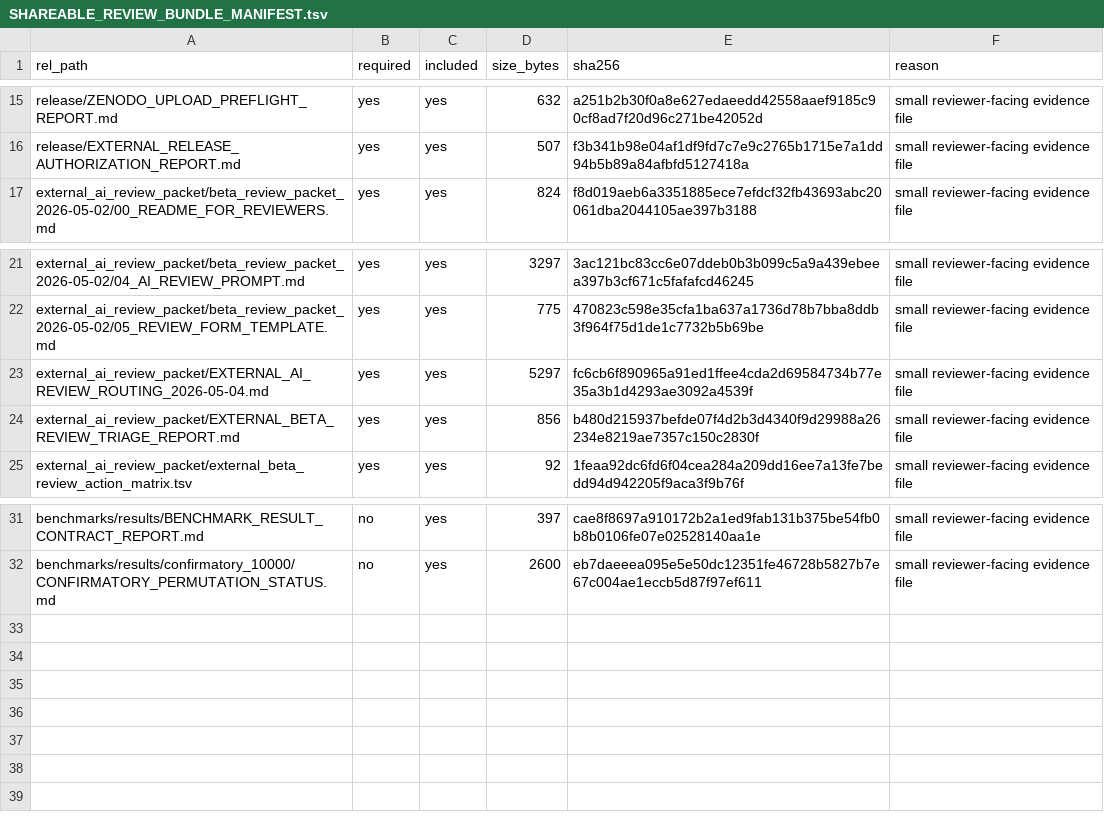
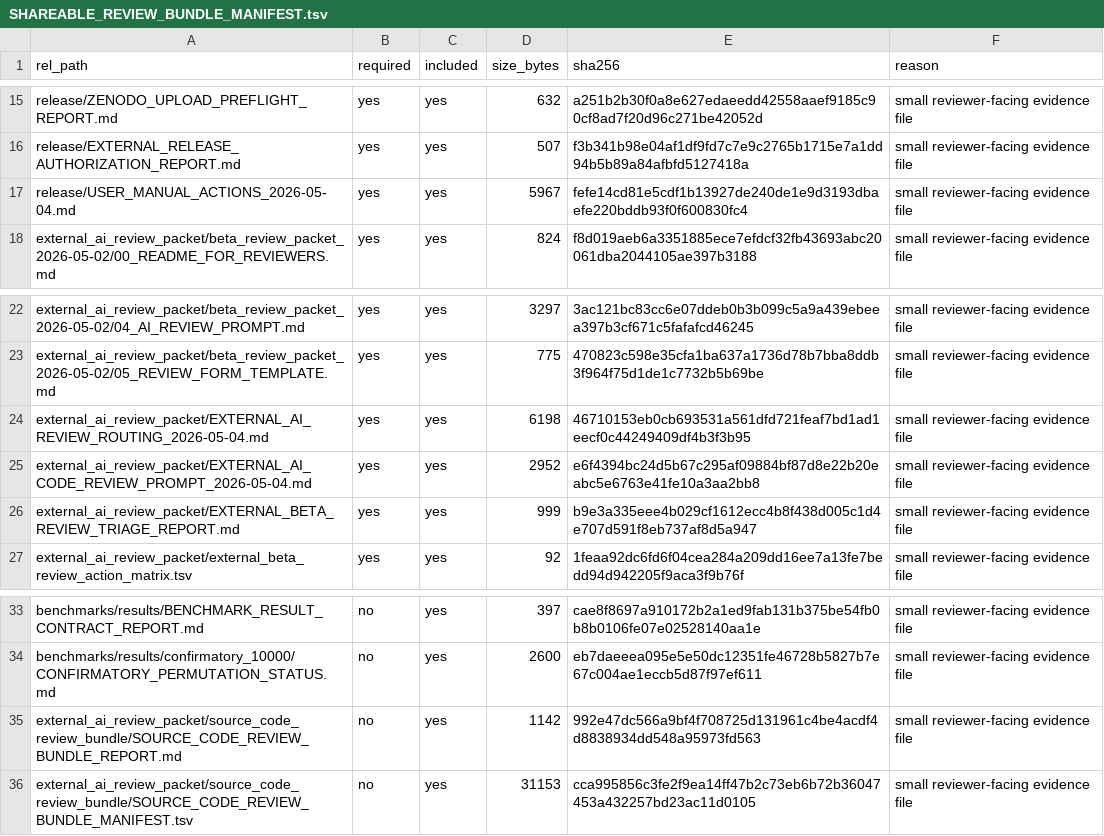
Before and after one commit to healthgreat/SheafSignal, a TSV file: external_ai_review_packet/shareable_review_bundle/SHAREABLE_REVIEW_BUNDLE_MANIFEST.tsv, drawn as a sheet; only a part is shown, gaps mark what is left out.

Commit message:
Add source-code external review bundle

```diff
--- a/external_ai_review_packet/shareable_review_bundle/SHAREABLE_REVIEW_BUNDLE_MANIFEST.tsv
+++ b/external_ai_review_packet/shareable_review_bundle/SHAREABLE_REVIEW_BUNDLE_MANIFEST.tsv
@@ -16,2 +16,3 @@ release/ZENODO_UPLOAD_PREFLIGHT_REPORT.md	yes	yes	632	a251b2b30f0a8e627edaeedd42
 release/EXTERNAL_RELEASE_AUTHORIZATION_REPORT.md	yes	yes	507	f3b341b98e04af1df9fd7c7e9c2765b1715e7a1dd94b5b89a84afbfd5127418a	small reviewer-facing evidence file
+release/USER_MANUAL_ACTIONS_2026-05-04.md	yes	yes	5967	fefe14cd81e5cdf1b13927de240de1e9d3193dbaefe220bddb93f0f600830fc4	small reviewer-facing evidence file
 external_ai_review_packet/beta_review_packet_2026-05-02/00_README_FOR_REVIEWERS.md	yes	yes	824	f8d019aeb6a3351885ece7efdcf32fb43693abc20061dba2044105ae397b3188	small reviewer-facing evidence file
@@ -22,4 +23,5 @@ external_ai_review_packet/beta_review_packet_2026-05-02/04_AI_REVIEW_PROMPT.md	y
 external_ai_review_packet/beta_review_packet_2026-05-02/05_REVIEW_FORM_TEMPLATE.md	yes	yes	775	470823c598e35cfa1ba637a1736d78b7bba8ddb3f964f75d1de1c7732b5b69be	small reviewer-facing evidence file
-external_ai_review_packet/EXTERNAL_AI_REVIEW_ROUTING_2026-05-04.md	yes	yes	5297	fc6cb6f890965a91ed1ffee4cda2d69584734b77e35a3b1d4293ae3092a4539f	small reviewer-facing evidence file
-external_ai_review_packet/EXTERNAL_BETA_REVIEW_TRIAGE_REPORT.md	yes	yes	856	b480d215937befde07f4d2b3d4340f9d29988a26234e8219ae7357c150c2830f	small reviewer-facing evidence file
+external_ai_review_packet/EXTERNAL_AI_REVIEW_ROUTING_2026-05-04.md	yes	yes	6198	46710153eb0cb693531a561dfd721feaf7bd1ad1eecf0c44249409df4b3f3b95	small reviewer-facing evidence file
+external_ai_review_packet/EXTERNAL_AI_CODE_REVIEW_PROMPT_2026-05-04.md	yes	yes	2952	e6f4394bc24d5b67c295af09884bf87d8e22b20eabc5e6763e41fe10a3aa2bb8	small reviewer-facing evidence file
+external_ai_review_packet/EXTERNAL_BETA_REVIEW_TRIAGE_REPORT.md	yes	yes	999	b9e3a335eee4b029cf1612ecc4b8f438d005c1d4e707d591f8eb737af8d5a947	small reviewer-facing evidence file
 external_ai_review_packet/external_beta_review_action_matrix.tsv	yes	yes	92	1feaa92dc6fd6f04cea284a209dd16ee7a13fe7bedd94d942205f9aca3f9b76f	small reviewer-facing evidence file
@@ -32 +34,3 @@ benchmarks/results/BENCHMARK_RESULT_CONTRACT_REPORT.md	no	yes	397	cae8f8697a9101
 benchmarks/results/confirmatory_10000/CONFIRMATORY_PERMUTATION_STATUS.md	no	yes	2600	eb7daeeea095e5e50dc12351fe46728b5827b7e67c004ae1eccb5d87f97ef611	small reviewer-facing evidence file
+external_ai_review_packet/source_code_review_bundle/SOURCE_CODE_REVIEW_BUNDLE_REPORT.md	no	yes	1142	992e47dc566a9bf4f708725d131961c4be4acdf4d8838934dd548a95973fd563	small reviewer-facing evidence file
+external_ai_review_packet/source_code_review_bundle/SOURCE_CODE_REVIEW_BUNDLE_MANIFEST.tsv	no	yes	31153	cca995856c3fe2f9ea14ff47b2c73eb6b72b36047453a432257bd23ac11d0105	small reviewer-facing evidence file
```
Also changed, not shown: 16 other files.
